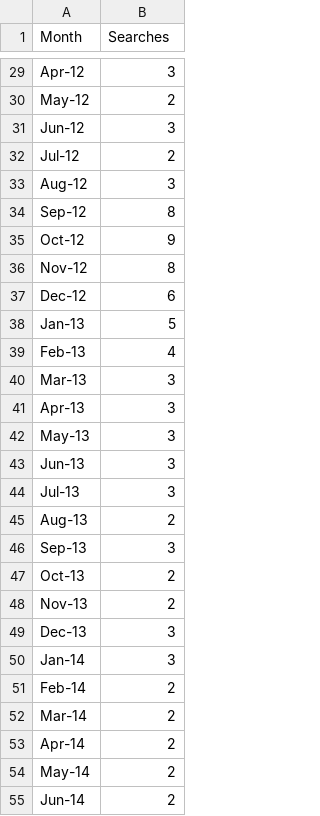
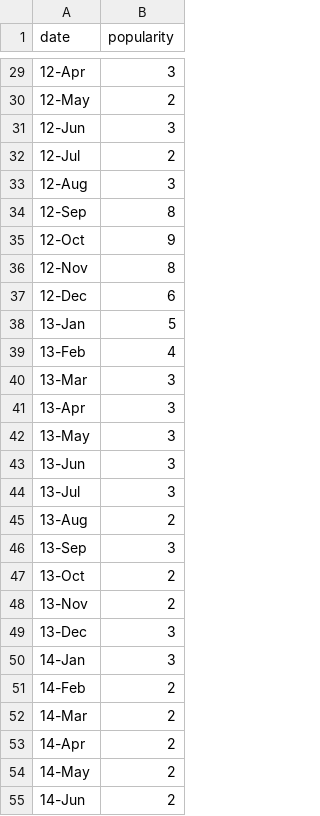
Before and after one commit to Connorrmcd6/Gartner-Hype-Cycle, a CSV file: Analysis/google_analytics_data/5g.csv, drawn as a sheet; only a part is shown, gaps mark what is left out; the diff covers the shown part only; the diff names each change by its address in the sheet, - before the commit and + after, or states it on an @@ line.

```diff
--- a/Analysis/google_analytics_data/5g.csv
+++ b/Analysis/google_analytics_data/5g.csv
-A1: Month
+A1: date
-B1: Searches
+B1: popularity
-A29 (date): Apr-12
+A29 (date): 12-Apr
-A30 (date): May-12
+A30 (date): 12-May
-A31 (date): Jun-12
+A31 (date): 12-Jun
-A32 (date): Jul-12
+A32 (date): 12-Jul
-A33 (date): Aug-12
+A33 (date): 12-Aug
-A34 (date): Sep-12
+A34 (date): 12-Sep
-A35 (date): Oct-12
+A35 (date): 12-Oct
-A36 (date): Nov-12
+A36 (date): 12-Nov
-A37 (date): Dec-12
+A37 (date): 12-Dec
-A38 (date): Jan-13
+A38 (date): 13-Jan
-A39 (date): Feb-13
+A39 (date): 13-Feb
-A40 (date): Mar-13
+A40 (date): 13-Mar
-A41 (date): Apr-13
+A41 (date): 13-Apr
-A42 (date): May-13
+A42 (date): 13-May
-A43 (date): Jun-13
+A43 (date): 13-Jun
-A44 (date): Jul-13
+A44 (date): 13-Jul
-A45 (date): Aug-13
+A45 (date): 13-Aug
-A46 (date): Sep-13
+A46 (date): 13-Sep
-A47 (date): Oct-13
+A47 (date): 13-Oct
-A48 (date): Nov-13
+A48 (date): 13-Nov
-A49 (date): Dec-13
+A49 (date): 13-Dec
-A50 (date): Jan-14
+A50 (date): 14-Jan
-A51 (date): Feb-14
+A51 (date): 14-Feb
-A52 (date): Mar-14
+A52 (date): 14-Mar
-A53 (date): Apr-14
+A53 (date): 14-Apr
-A54 (date): May-14
+A54 (date): 14-May
-A55 (date): Jun-14
+A55 (date): 14-Jun
```
Also changed, not shown: 119 edited cells elsewhere in this file, 19 other files.
